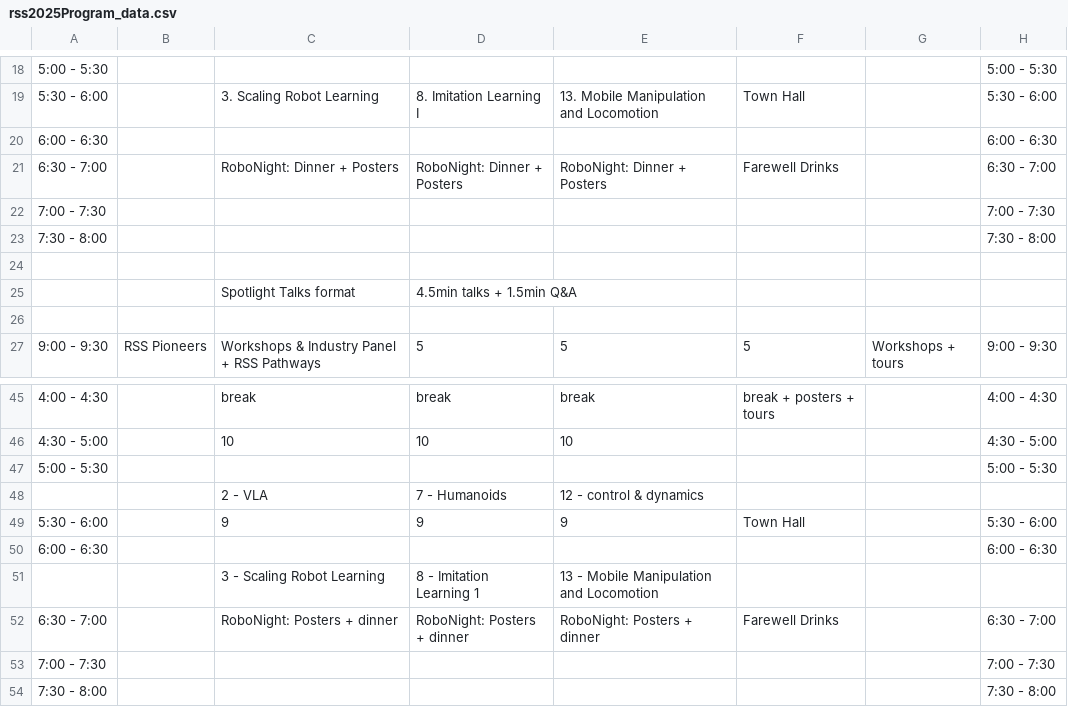
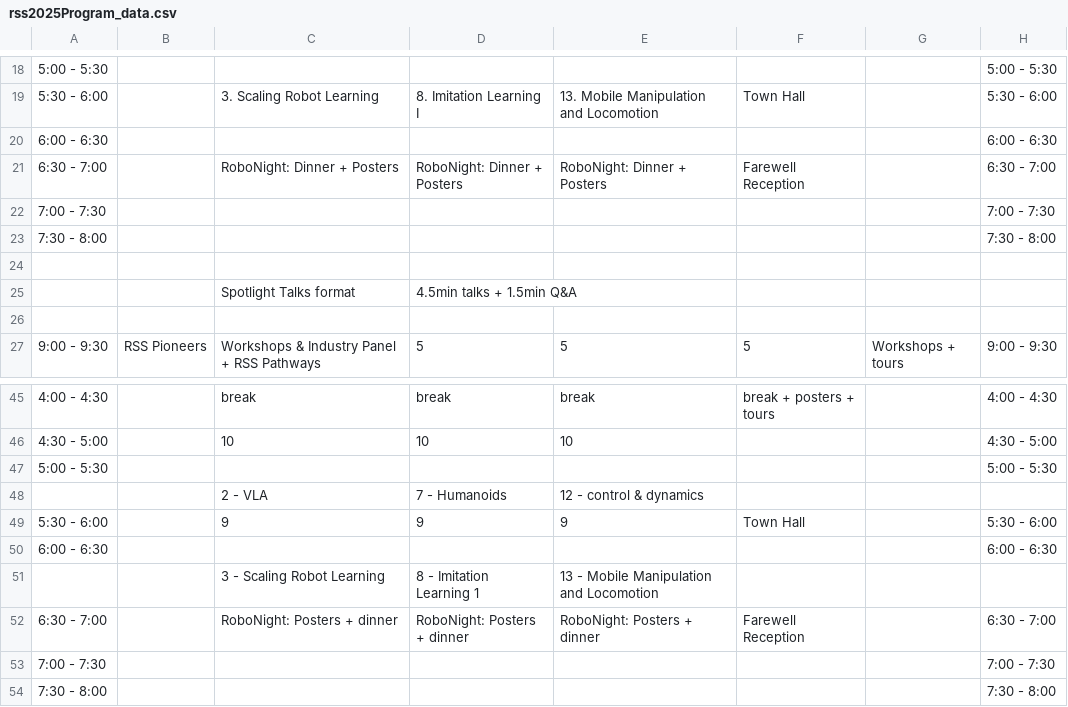
Before and after one commit to rss2025/rss2025.github.io, a CSV file: _data/rss2025Program_data.csv, drawn as a sheet; only a part is shown, gaps mark what is left out; the diff names each change by its address in the sheet, - before the commit and + after, or states it on an @@ line.

```diff
--- a/_data/rss2025Program_data.csv
+++ b/_data/rss2025Program_data.csv
-F21: Farewell Drinks
+F21: Farewell Reception
-F52: Farewell Drinks
+F52: Farewell Reception
```
Also changed, not shown: 2 other files.
